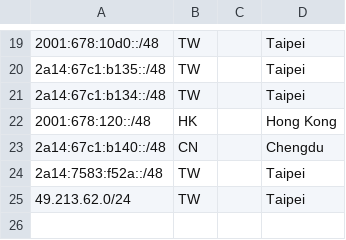
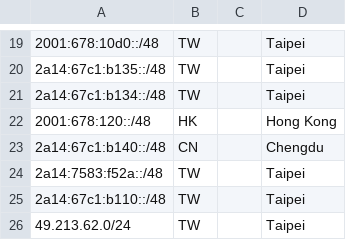
Before and after one commit to pysio2007/geofeed, a CSV file: geofeed.csv, drawn as a sheet; only a part is shown, gaps mark what is left out.

Commit message:
Add new geofeed entry for Taipei

```diff
--- a/geofeed.csv
+++ b/geofeed.csv
@@ -24,2 +24,3 @@
 2a14:7583:f52a::/48,TW,,Taipei,
+2a14:67c1:b110::/48,TW,,Taipei,
 49.213.62.0/24,TW,,Taipei,
```
